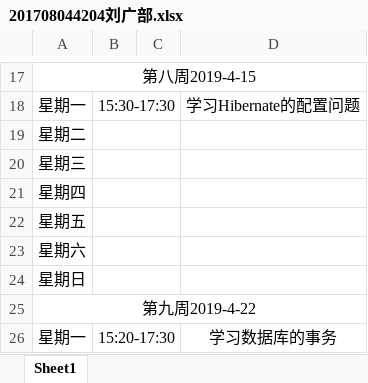
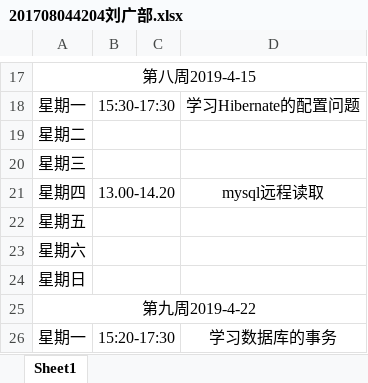
Before and after one commit to ly934060690/OSALS, an Excel workbook: doc/log/201708044204刘广部.xlsx, sheet Sheet1, drawn as a sheet; only a part is shown, gaps mark what is left out; values as stored, in another font and other column widths than the file's, no borders; the diff covers the shown part only; the diff names each change by its address in the sheet, - before the commit and + after, or states it on an @@ line.

```diff
--- a/doc/log/201708044204刘广部.xlsx (sheet Sheet1)
+++ b/doc/log/201708044204刘广部.xlsx (sheet Sheet1)
-B21: (empty)
+B21: 13.00-14.20
-D21: (empty)
+D21: mysql远程读取
```
Also changed, not shown: 5 added rows, 5 removed rows, 3 moved rows and 12 edited cells elsewhere in this sheet, 12 other files.
